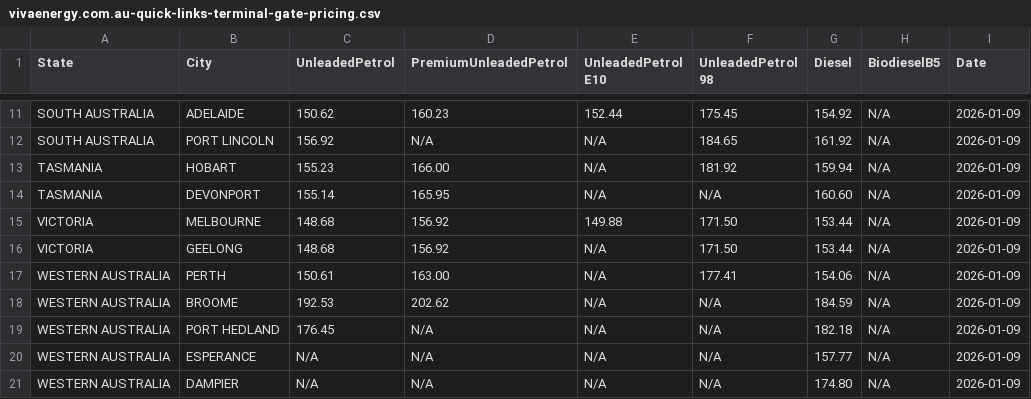
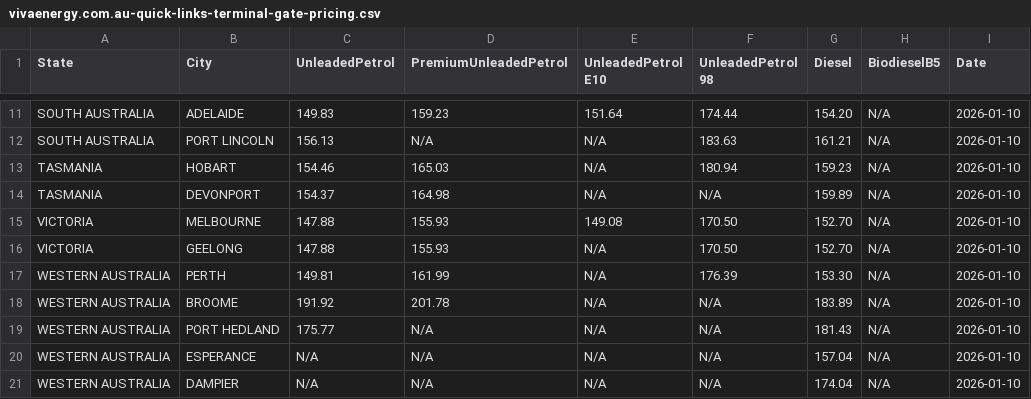
Before and after one commit to nwbort/tgp-viva, a CSV file: vivaenergy.com.au-quick-links-terminal-gate-pricing.csv, drawn as a sheet; only a part is shown, gaps mark what is left out; the diff covers the shown part only; the diff names each change by its address in the sheet, - before the commit and + after, or states it on an @@ line.

```diff
--- a/vivaenergy.com.au-quick-links-terminal-gate-pricing.csv
+++ b/vivaenergy.com.au-quick-links-terminal-gate-pricing.csv
-C11 (UnleadedPetrol): 150.62
+C11 (UnleadedPetrol): 149.83
-D11 (PremiumUnleadedPetrol): 160.23
+D11 (PremiumUnleadedPetrol): 159.23
-E11 (UnleadedPetrol E10): 152.44
+E11 (UnleadedPetrol E10): 151.64
-F11 (UnleadedPetrol 98): 175.45
+F11 (UnleadedPetrol 98): 174.44
-G11 (Diesel): 154.92
+G11 (Diesel): 154.20
-I11:I21 (Date): 2026-01-09
+I11:I21 (Date): 2026-01-10
-C12 (UnleadedPetrol): 156.92
+C12 (UnleadedPetrol): 156.13
-F12 (UnleadedPetrol 98): 184.65
+F12 (UnleadedPetrol 98): 183.63
-G12 (Diesel): 161.92
+G12 (Diesel): 161.21
-C13 (UnleadedPetrol): 155.23
+C13 (UnleadedPetrol): 154.46
-D13 (PremiumUnleadedPetrol): 166.00
+D13 (PremiumUnleadedPetrol): 165.03
-F13 (UnleadedPetrol 98): 181.92
+F13 (UnleadedPetrol 98): 180.94
-G13 (Diesel): 159.94
+G13 (Diesel): 159.23
-C14 (UnleadedPetrol): 155.14
+C14 (UnleadedPetrol): 154.37
-D14 (PremiumUnleadedPetrol): 165.95
+D14 (PremiumUnleadedPetrol): 164.98
-G14 (Diesel): 160.60
+G14 (Diesel): 159.89
-C15:C16 (UnleadedPetrol): 148.68
+C15:C16 (UnleadedPetrol): 147.88
-D15:D16 (PremiumUnleadedPetrol): 156.92
+D15:D16 (PremiumUnleadedPetrol): 155.93
-E15 (UnleadedPetrol E10): 149.88
+E15 (UnleadedPetrol E10): 149.08
-F15:F16 (UnleadedPetrol 98): 171.50
+F15:F16 (UnleadedPetrol 98): 170.50
-G15:G16 (Diesel): 153.44
+G15:G16 (Diesel): 152.70
-C17 (UnleadedPetrol): 150.61
+C17 (UnleadedPetrol): 149.81
-D17 (PremiumUnleadedPetrol): 163.00
+D17 (PremiumUnleadedPetrol): 161.99
-F17 (UnleadedPetrol 98): 177.41
+F17 (UnleadedPetrol 98): 176.39
-G17 (Diesel): 154.06
+G17 (Diesel): 153.30
-C18 (UnleadedPetrol): 192.53
+C18 (UnleadedPetrol): 191.92
-D18 (PremiumUnleadedPetrol): 202.62
+D18 (PremiumUnleadedPetrol): 201.78
-G18 (Diesel): 184.59
+G18 (Diesel): 183.89
-C19 (UnleadedPetrol): 176.45
+C19 (UnleadedPetrol): 175.77
-G19 (Diesel): 182.18
+G19 (Diesel): 181.43
-G20 (Diesel): 157.77
+G20 (Diesel): 157.04
-G21 (Diesel): 174.80
+G21 (Diesel): 174.04
```
Also changed, not shown: 43 edited cells elsewhere in this file.
